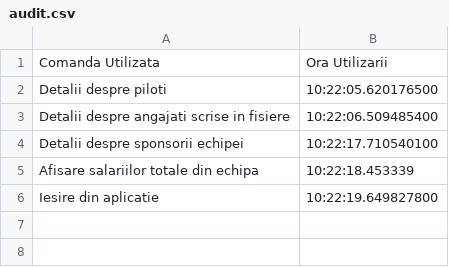
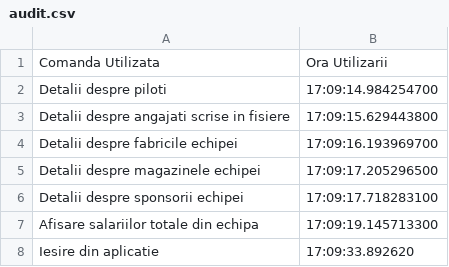
Before and after one commit to TDV24/proiect_pao, a CSV file: GestionareStructuraEchipaDeFormula1/src/gestionareStructuraEchipaDeFormula1/fisiere/audit.csv, drawn as a sheet.

```diff
--- a/GestionareStructuraEchipaDeFormula1/src/gestionareStructuraEchipaDeFormula1/fisiere/audit.csv
+++ b/GestionareStructuraEchipaDeFormula1/src/gestionareStructuraEchipaDeFormula1/fisiere/audit.csv
@@ -1,6 +1,8 @@
 Comanda Utilizata,Ora Utilizarii
-Detalii despre piloti,10:22:05.620176500
-Detalii despre angajati scrise in fisiere,10:22:06.509485400
-Detalii despre sponsorii echipei,10:22:17.710540100
-Afisare salariilor totale din echipa,10:22:18.453339
-Iesire din aplicatie,10:22:19.649827800
+Detalii despre piloti,17:09:14.984254700
+Detalii despre angajati scrise in fisiere,17:09:15.629443800
+Detalii despre fabricile echipei,17:09:16.193969700
+Detalii despre magazinele echipei,17:09:17.205296500
+Detalii despre sponsorii echipei,17:09:17.718283100
+Afisare salariilor totale din echipa,17:09:19.145713300
+Iesire din aplicatie,17:09:33.892620
```
Also changed, not shown: 6 other files.
